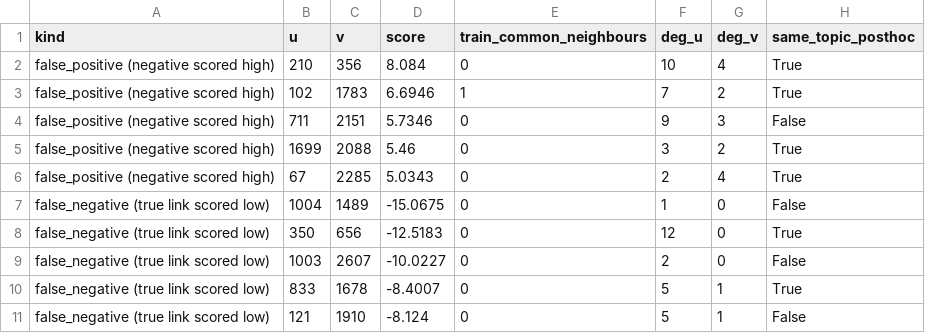
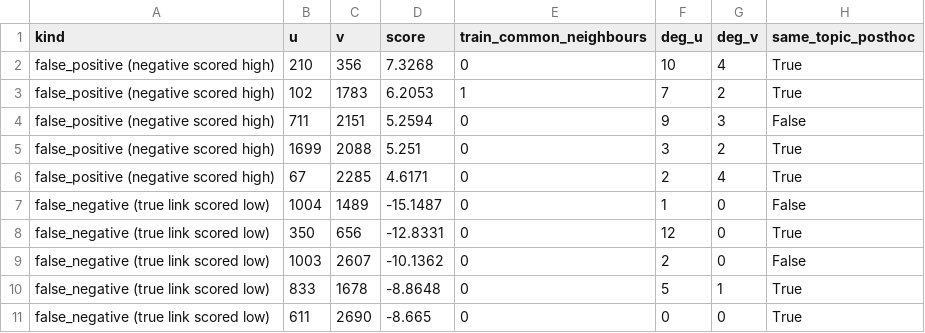
Before and after one commit to simachewalamneh/graphprobe, a CSV file: results/link_prediction/failure_cases.csv, drawn as a sheet.

```diff
--- a/results/link_prediction/failure_cases.csv
+++ b/results/link_prediction/failure_cases.csv
@@ -1,11 +1,11 @@
 kind,u,v,score,train_common_neighbours,deg_u,deg_v,same_topic_posthoc
-false_positive (negative scored high),210,356,8.084,0,10,4,True
-false_positive (negative scored high),102,1783,6.6946,1,7,2,True
-false_positive (negative scored high),711,2151,5.7346,0,9,3,False
-false_positive (negative scored high),1699,2088,5.46,0,3,2,True
-false_positive (negative scored high),67,2285,5.0343,0,2,4,True
-false_negative (true link scored low),1004,1489,-15.0675,0,1,0,False
-false_negative (true link scored low),350,656,-12.5183,0,12,0,True
-false_negative (true link scored low),1003,2607,-10.0227,0,2,0,False
-false_negative (true link scored low),833,1678,-8.4007,0,5,1,True
-false_negative (true link scored low),121,1910,-8.124,0,5,1,False
+false_positive (negative scored high),210,356,7.3268,0,10,4,True
+false_positive (negative scored high),102,1783,6.2053,1,7,2,True
+false_positive (negative scored high),711,2151,5.2594,0,9,3,False
+false_positive (negative scored high),1699,2088,5.251,0,3,2,True
+false_positive (negative scored high),67,2285,4.6171,0,2,4,True
+false_negative (true link scored low),1004,1489,-15.1487,0,1,0,False
+false_negative (true link scored low),350,656,-12.8331,0,12,0,True
+false_negative (true link scored low),1003,2607,-10.1362,0,2,0,False
+false_negative (true link scored low),833,1678,-8.8648,0,5,1,True
+false_negative (true link scored low),611,2690,-8.665,0,0,0,True
```
Also changed, not shown: results/cora_benchmark/comparison.csv, results/cora_benchmark/final_runs.csv, 9 other files.
